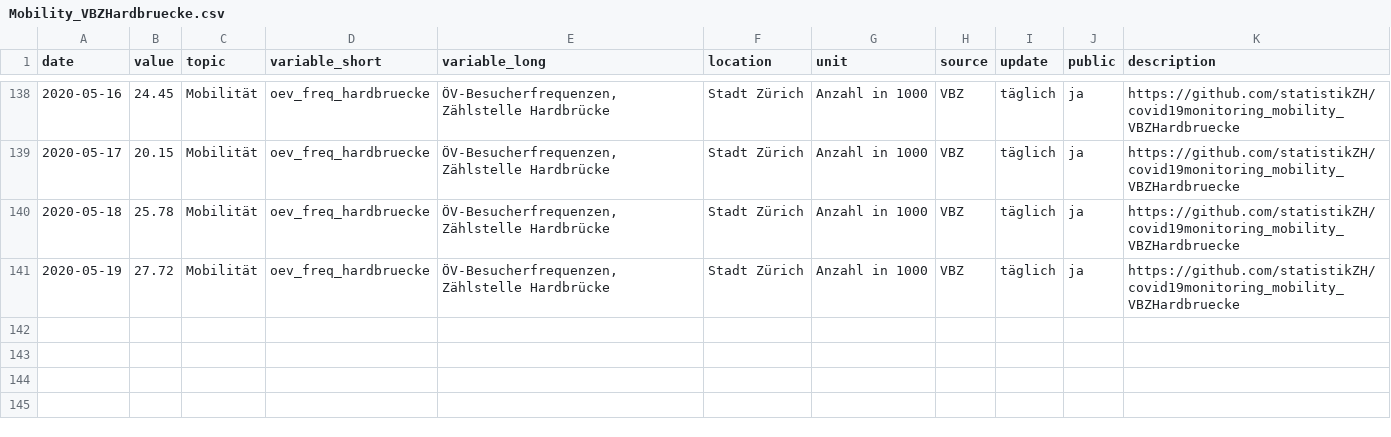
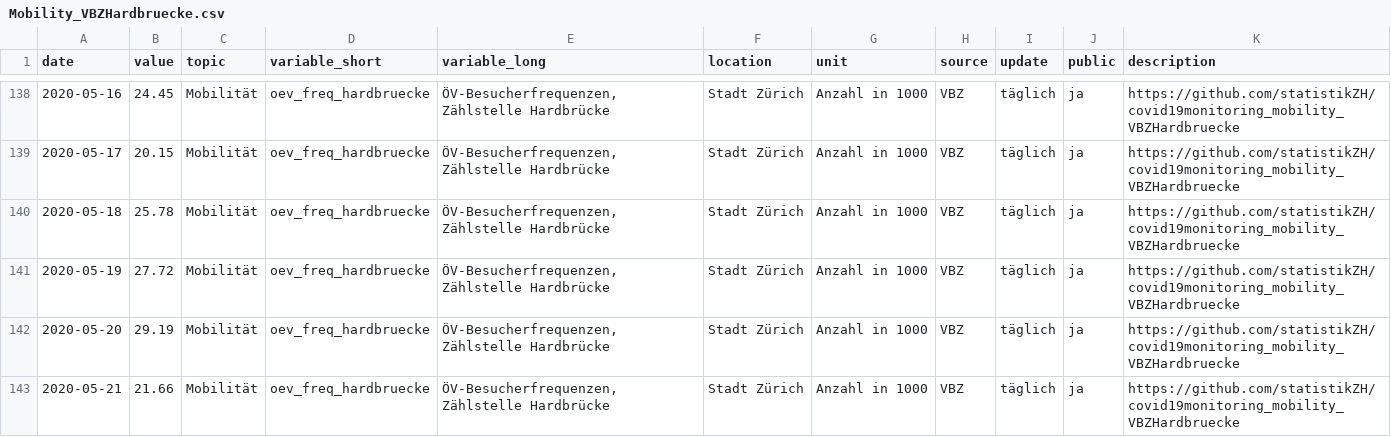
Before and after one commit to statistikZH/covid19monitoring_mobility_VBZHardbruecke, a CSV file: Mobility_VBZHardbruecke.csv, drawn as a sheet; only a part is shown, gaps mark what is left out; the diff names each change by its address in the sheet, - before the commit and + after, or states it on an @@ line.

Commit message:
update for 2020-05-21

```diff
--- a/Mobility_VBZHardbruecke.csv
+++ b/Mobility_VBZHardbruecke.csv
+row 142: 2020-05-20 | 29.19 | Mobilität | oev_freq_hardbruecke | ÖV-Besucherfrequenzen, Zählstelle Hardbrücke | Stadt Zürich | Anzahl in 1000 | VBZ | täglich | ja | https://github.com/statistikZH/covid19monitoring_mobility_VBZHardbruecke
+row 143: 2020-05-21 | 21.66 | Mobilität | oev_freq_hardbruecke | ÖV-Besucherfrequenzen, Zählstelle Hardbrücke | Stadt Zürich | Anzahl in 1000 | VBZ | täglich | ja | https://github.com/statistikZH/covid19monitoring_mobility_VBZHardbruecke
```
